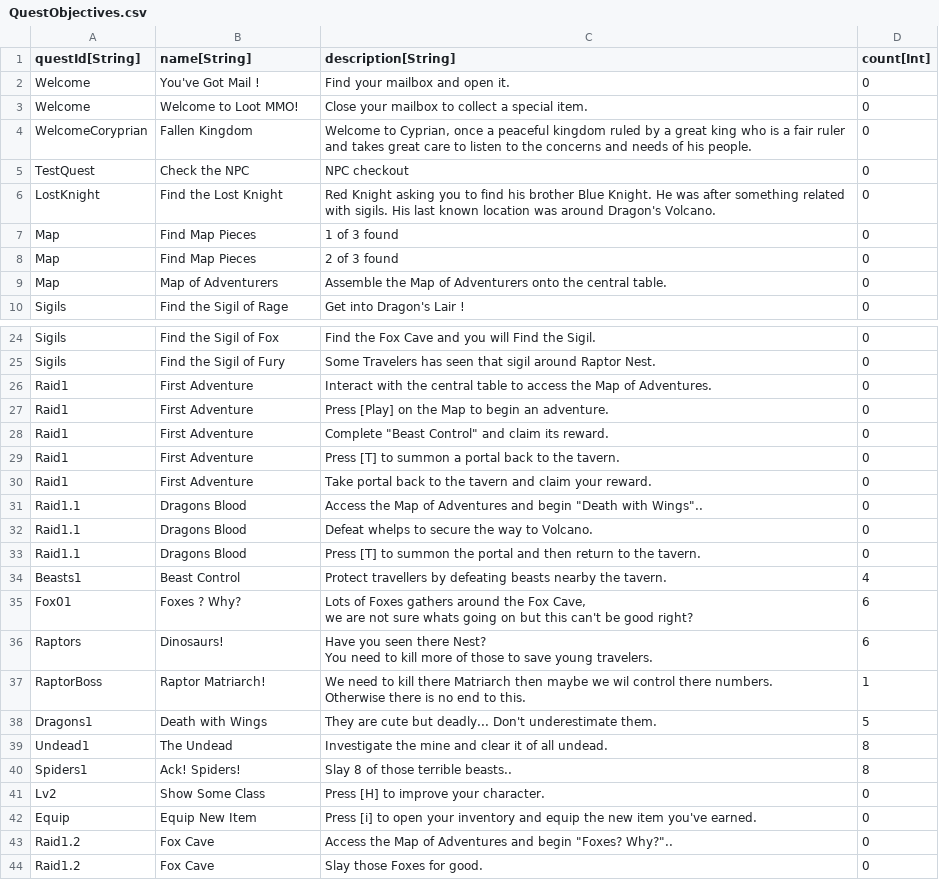
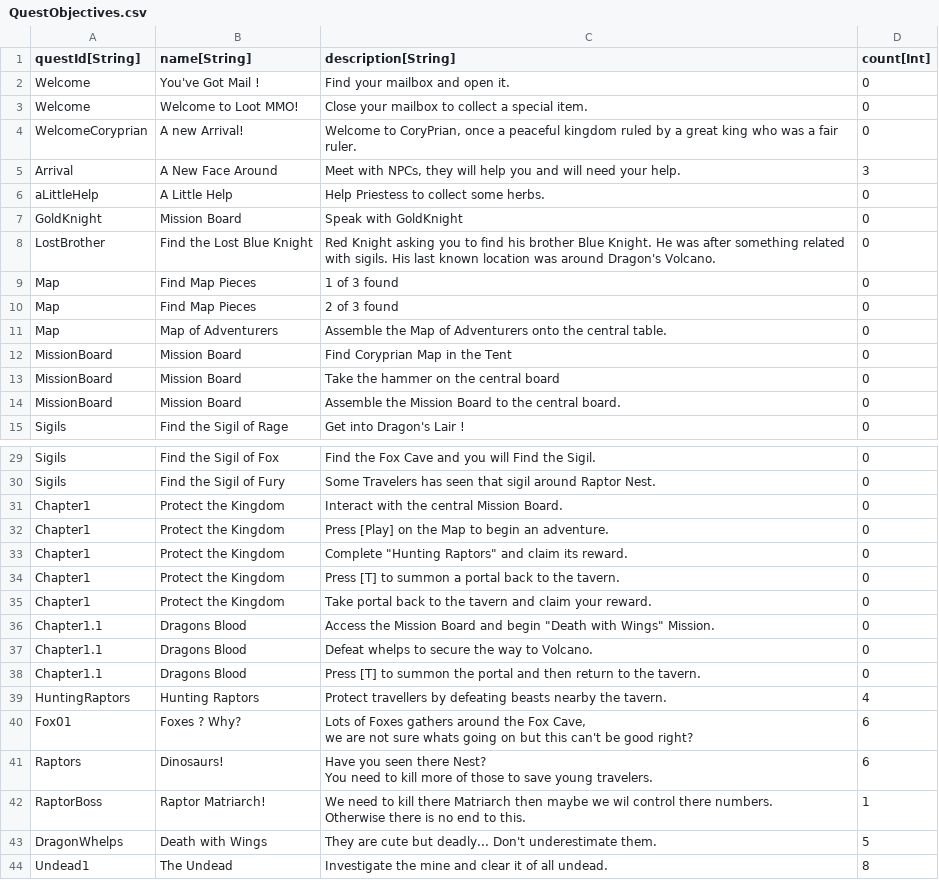
Before and after one commit to Kibrisli/CoryPrian, a CSV file: Framework/Data/DataTables/QuestObjectives.csv, drawn as a sheet; only a part is shown, gaps mark what is left out; the shorter side is filled out with more unchanged rows; removed rows and columns are numbered as before the commit, all else as after; the diff names each change by its address in the sheet, - before the commit and + after, or states it on an @@ line.

```diff
--- a/Framework/Data/DataTables/QuestObjectives.csv
+++ b/Framework/Data/DataTables/QuestObjectives.csv
-B4 (name[String]): Fallen Kingdom
+B4 (name[String]): A new Arrival!
-C4 (description[String]): Welcome to Cyprian, once a peaceful kingdom ruled by a great king who is a fair ruler and takes great care to listen to the concerns and needs of his people.
+C4 (description[String]): Welcome to CoryPrian, once a peaceful kingdom ruled by a great king who was a fair ruler.
-row 5: TestQuest | Check the NPC | NPC checkout | 0
+row 5: Arrival | A New Face Around | Meet with NPCs, they will help you and will need your help. | 3
+row 6: aLittleHelp | A Little Help | Help Priestess to collect some herbs. | 0
+row 7: GoldKnight | Mission Board | Speak with GoldKnight | 0
-A8 (questId[String]): LostKnight
+A8 (questId[String]): LostBrother
-B8 (name[String]): Find the Lost Knight
+B8 (name[String]): Find the Lost Blue Knight
+row 12: MissionBoard | Mission Board | Find Coryprian Map in the Tent | 0
+row 13: MissionBoard | Mission Board | Take the hammer on the central board | 0
+row 14: MissionBoard | Mission Board | Assemble the Mission Board to the central board. | 0
-row 26: Raid1 | First Adventure | Interact with the central table to access the Map of Adventures. | 0
+row 31: Chapter1 | Protect the Kingdom | Interact with the central Mission Board. | 0
-A32 (questId[String]): Raid1
+A32 (questId[String]): Chapter1
-B32 (name[String]): First Adventure
+B32 (name[String]): Protect the Kingdom
-row 28: Raid1 | First Adventure | Complete "Beast Control" and claim its reward. | 0
+row 33: Chapter1 | Protect the Kingdom | Complete "Hunting Raptors" and claim its reward. | 0
-A34:A35 (questId[String]): Raid1
+A34:A35 (questId[String]): Chapter1
-B34:B35 (name[String]): First Adventure
+B34:B35 (name[String]): Protect the Kingdom
-A36:A38 (questId[String]): Raid1.1
+A36:A38 (questId[String]): Chapter1.1
-C36 (description[String]): Access the Map of Adventures and begin "Death with Wings"..
+C36 (description[String]): Access the Mission Board and begin "Death with Wings" Mission.
-A39 (questId[String]): Beasts1
+A39 (questId[String]): HuntingRaptors
-B39 (name[String]): Beast Control
+B39 (name[String]): Hunting Raptors
-A43 (questId[String]): Dragons1
+A43 (questId[String]): DragonWhelps
```
Also changed, not shown: Framework/Data/DataTables/QuestMetadata.csv, Framework/Data/DataTables/Talking Heads.csv, 48 other files.
